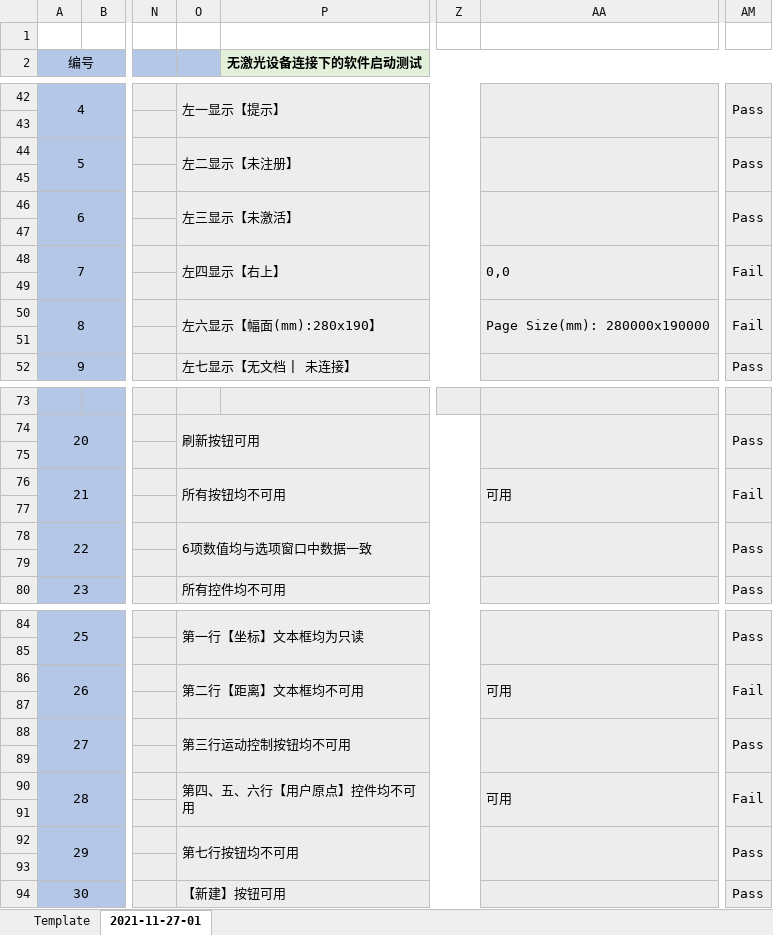
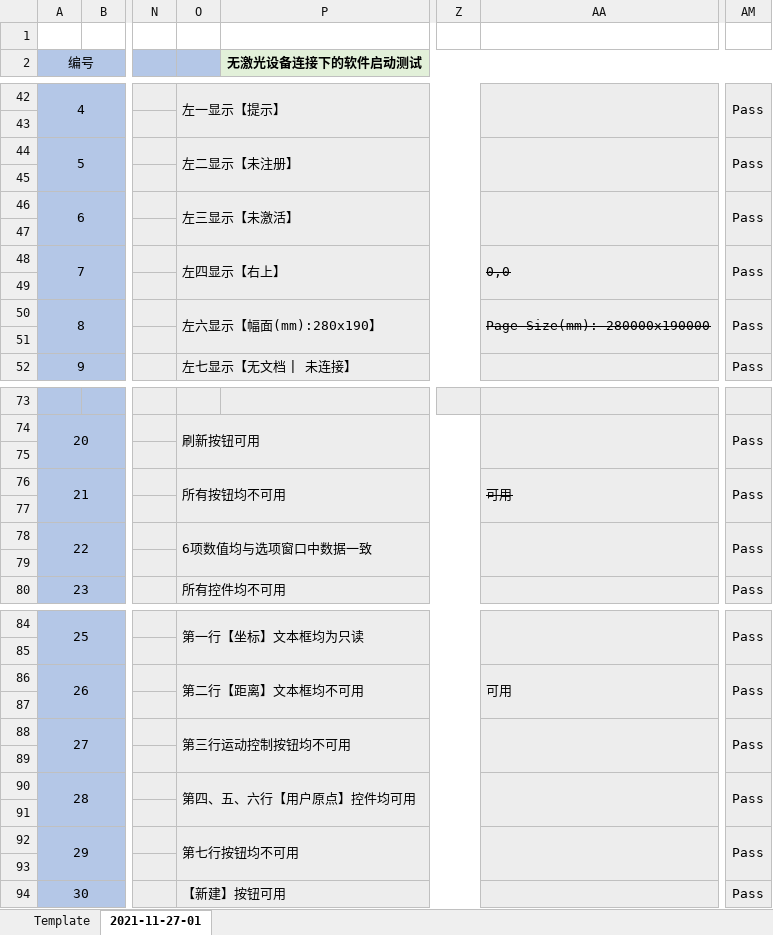
Before and after one commit to oneminute/LaserController, an Excel workbook: docs/testing/2021-11-27-01/T000001无激光设备连接下的软件启动测试.xlsx, sheet 2021-11-27-01, drawn as a sheet; only a part is shown, gaps mark what is left out; values as stored, in another font and other column widths than the file's, no borders; charts and pictures and conditional formats not drawn; the diff names each change by its address in the sheet, - before the commit and + after, or states it on an @@ line.

```diff
--- a/docs/testing/2021-11-27-01/T000001无激光设备连接下的软件启动测试.xlsx (sheet 2021-11-27-01)
+++ b/docs/testing/2021-11-27-01/T000001无激光设备连接下的软件启动测试.xlsx (sheet 2021-11-27-01)
-AA48 strikethrough: off
+AA48 strikethrough: on
-AM48: Fail
+AM48: Pass
-AA50 strikethrough: off
+AA50 strikethrough: on
-AM50: Fail
+AM50: Pass
-AA76 strikethrough: off
+AA76 strikethrough: on
-AM76: Fail
+AM76: Pass
-AM86: Fail
+AM86: Pass
-O90: 第四、五、六行【用户原点】控件均不可用
+O90: 第四、五、六行【用户原点】控件均可用
-AA90: 可用
+AA90: (empty)
-AM90: Fail
+AM90: Pass
```
Also changed, not shown: docs/testing/2021-11-27-01/T000003新建图元测试.xlsx, docs/testing/2021-11-27-01/T000004文档保存与打开.xlsx, 27 other files.
